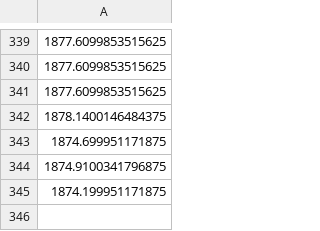
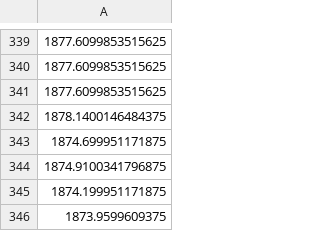
Before and after one commit to ezzone72/fx-alert-bot, a CSV file: data_CHF.csv, drawn as a sheet; only a part is shown, gaps mark what is left out; the diff names each change by its address in the sheet, - before the commit and + after, or states it on an @@ line.

```diff
--- a/data_CHF.csv
+++ b/data_CHF.csv
+row 346: 1873.9599609375
```
Also changed, not shown: data_AUD.csv, data_JPY100.csv, 1 other file.
